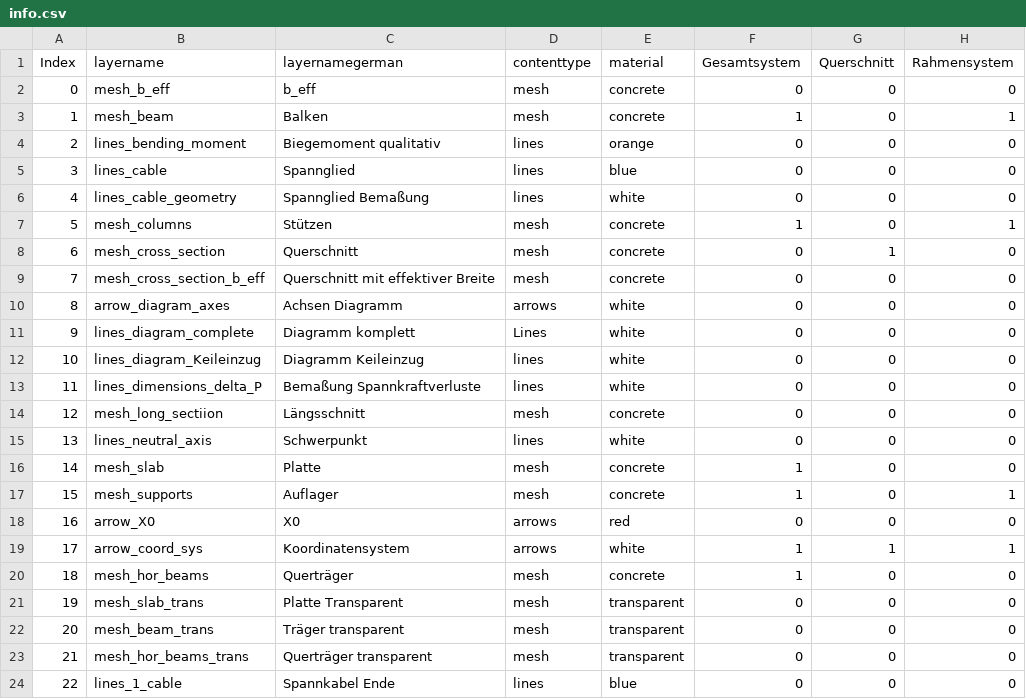
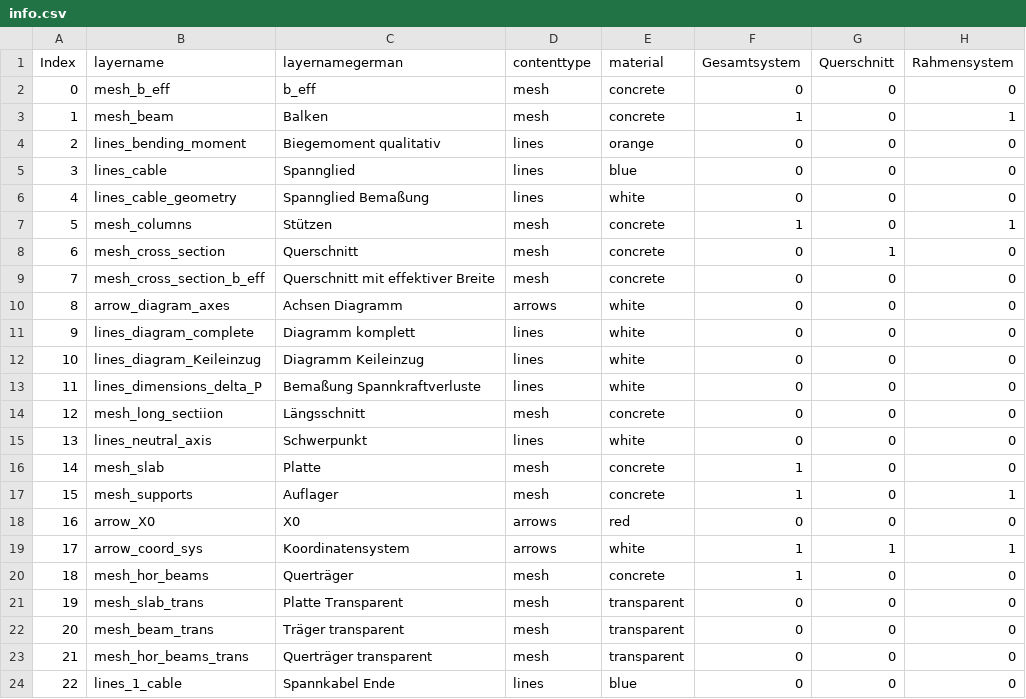
Before and after one commit to wenqian157/webServer, a CSV file: SBII_Ex2_prestressing/csv/info.csv, drawn as a sheet; only a part is shown; the diff names each change by its address in the sheet, - before the commit and + after, or states it on an @@ line.

Commit message:
update

```diff
--- a/SBII_Ex2_prestressing/csv/info.csv
+++ b/SBII_Ex2_prestressing/csv/info.csv
-D11 (contenttype): Lines
+D11 (contenttype): lines
```
